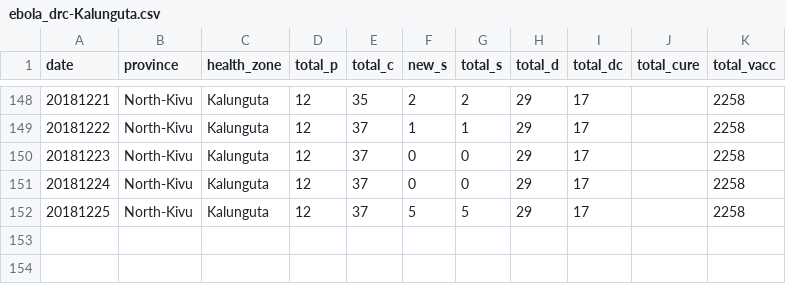
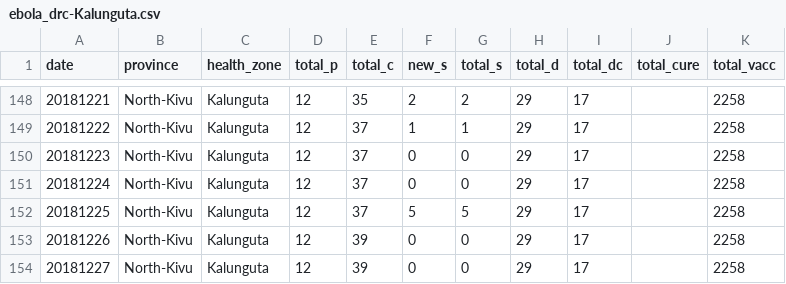
Before and after one commit to sophiemeakin/ebola_drc, a CSV file: data/health_zone/ebola_drc-Kalunguta.csv, drawn as a sheet; only a part is shown, gaps mark what is left out.

```diff
--- a/data/health_zone/ebola_drc-Kalunguta.csv
+++ b/data/health_zone/ebola_drc-Kalunguta.csv
@@ -152 +152,3 @@ date,province,health_zone,total_p,total_c,new_s,total_s,total_d,total_dc,total_c
 20181225,North-Kivu,Kalunguta,12,37,5,5,29,17,,2258
+20181226,North-Kivu,Kalunguta,12,39,0,0,29,17,,2258
+20181227,North-Kivu,Kalunguta,12,39,0,0,29,17,,2258
```
Also changed, not shown: data/health_zone/ebola_drc-Beni.csv, data/health_zone/ebola_drc-Butembo.csv, 23 other files.
